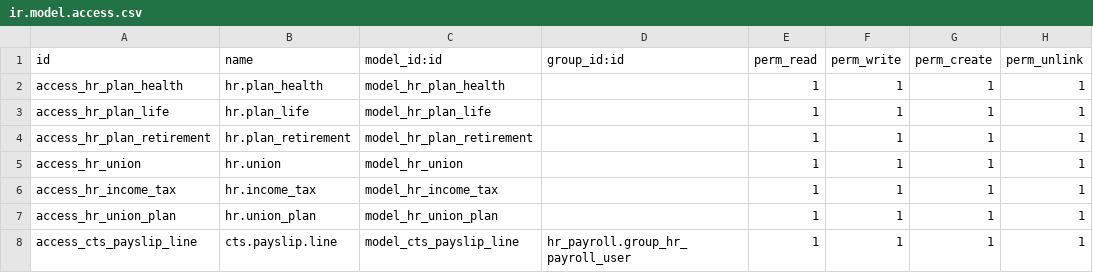
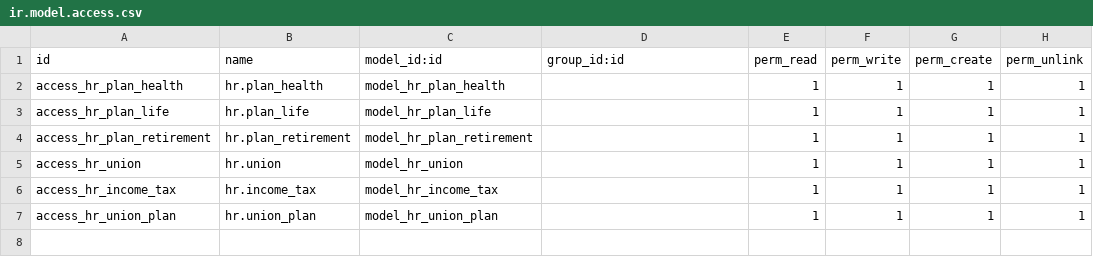
Before and after one commit to Cloudia-Deployed/l10n_pe_cs, a CSV file: Cloudia/l10n_pe_cs_payroll/security/ir.model.access.csv, drawn as a sheet; the diff names each change by its address in the sheet, - before the commit and + after, or states it on an @@ line.

Commit message:
FIX

```diff
--- a/Cloudia/l10n_pe_cs_payroll/security/ir.model.access.csv
+++ b/Cloudia/l10n_pe_cs_payroll/security/ir.model.access.csv
-row 8: access_cts_payslip_line | cts.payslip.line | model_cts_payslip_line | hr_payroll.group_hr_payroll_user | 1 | 1 | 1 | 1
```
